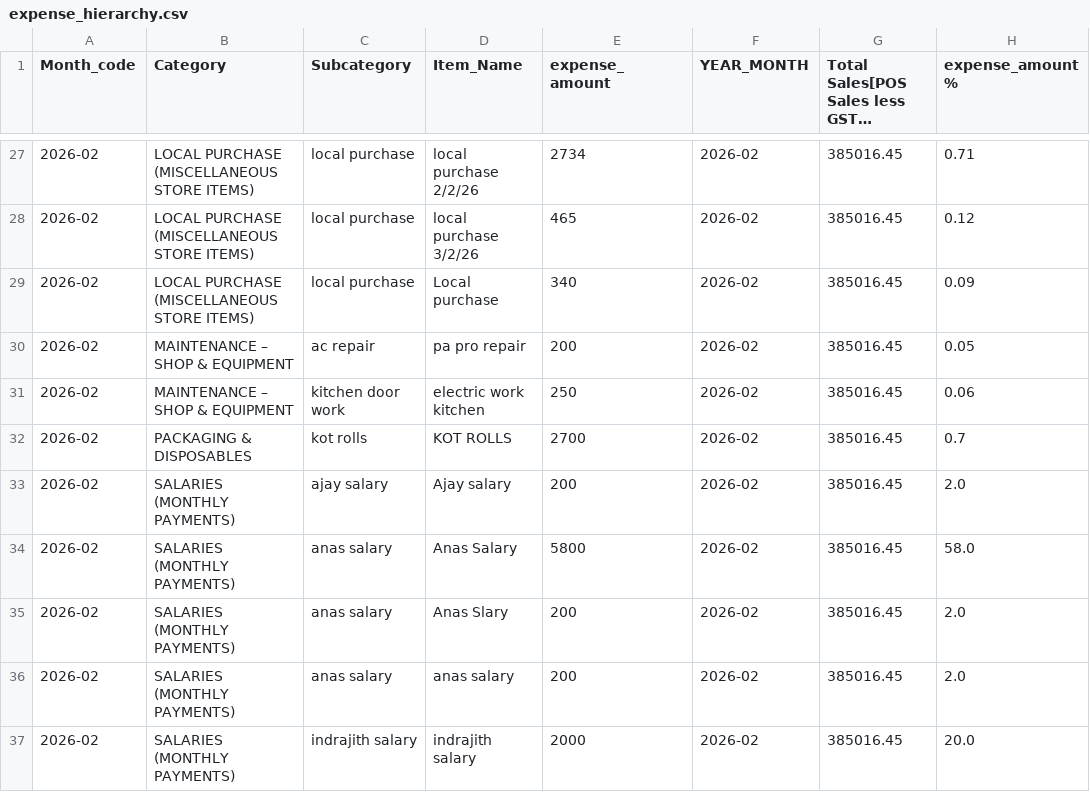
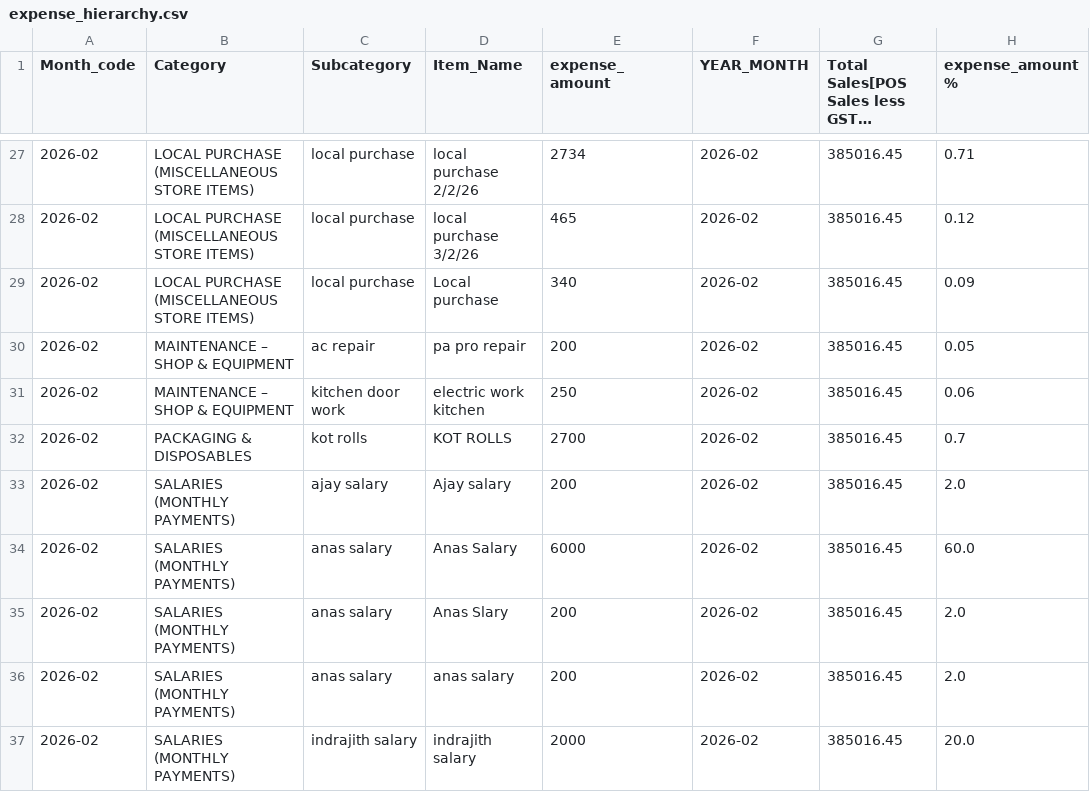
Before and after one commit to arjunotp/Dashboard, a CSV file: expense_hierarchy.csv, drawn as a sheet; only a part is shown, gaps mark what is left out; long unchanged cells end in …; the diff names each change by its address in the sheet, - before the commit and + after, or states it on an @@ line.

Commit message:
Upload CSV expense_hierarchy.csv

```diff
--- a/expense_hierarchy.csv
+++ b/expense_hierarchy.csv
-E34 (expense_amount): 5800
+E34 (expense_amount): 6000
-H34 (expense_amount%): 58.0
+H34 (expense_amount%): 60.0
```
